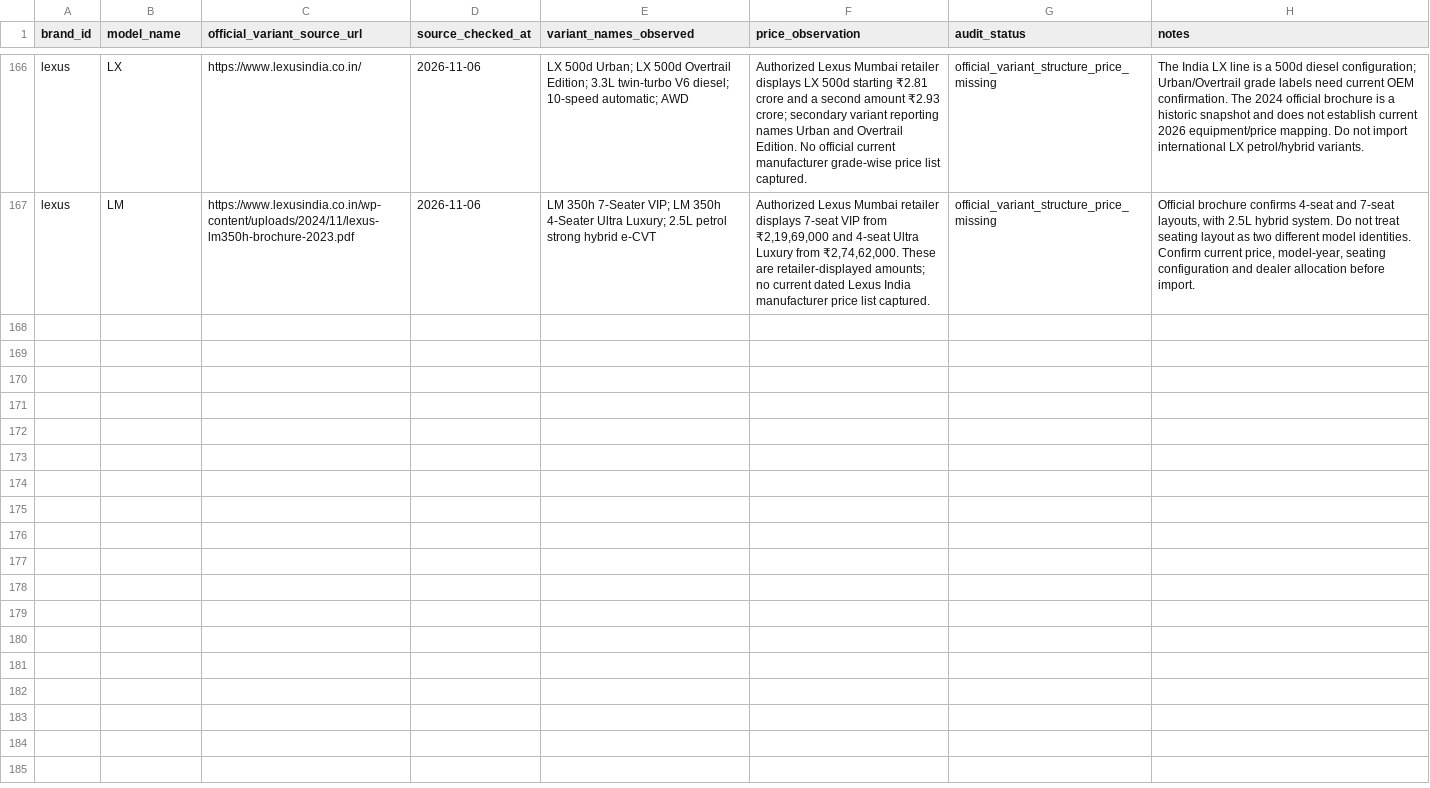
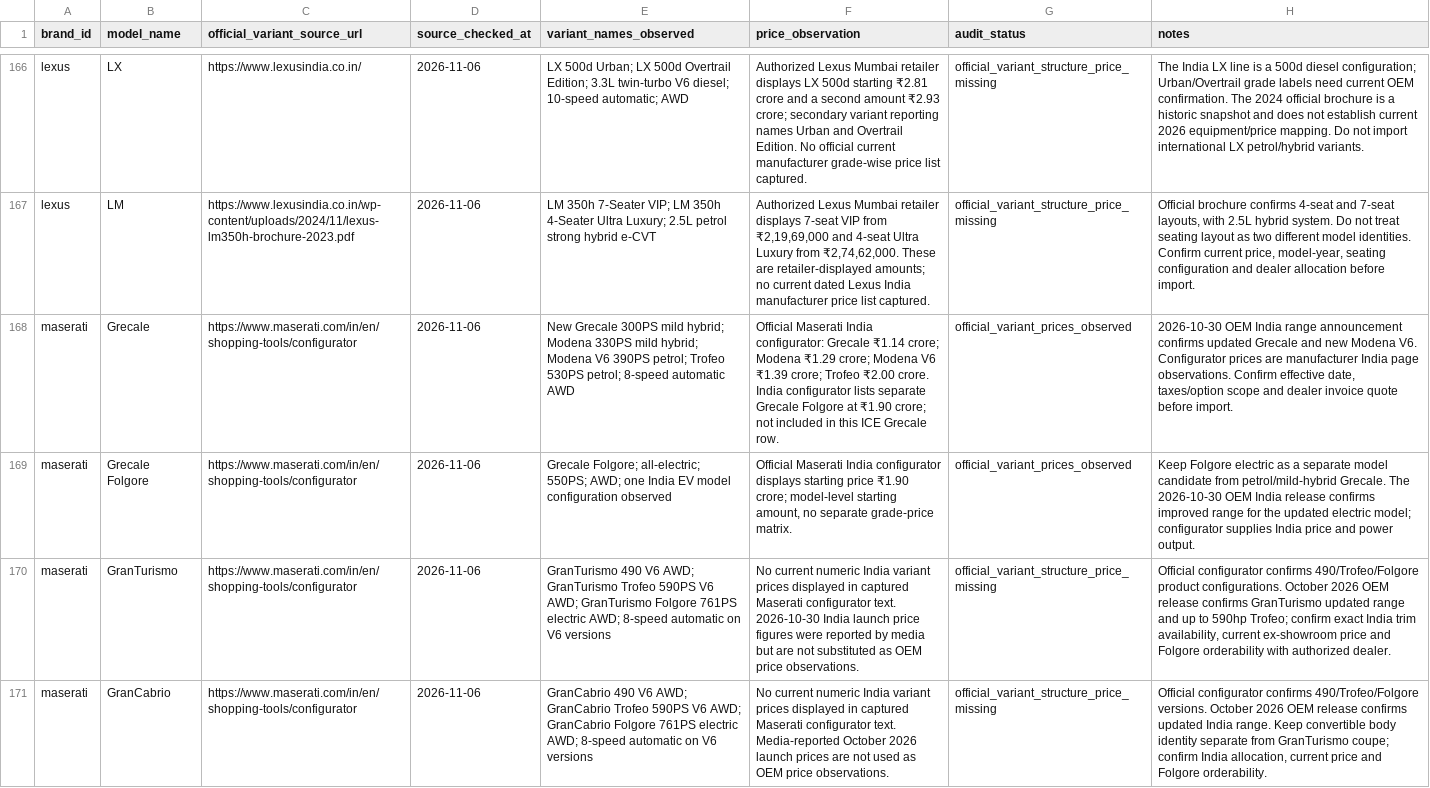
Before and after one commit to itrunks/motivo, a CSV file: data/variant-source-audit.csv, drawn as a sheet; only a part is shown, gaps mark what is left out; the diff covers the shown part only; the diff names each change by its address in the sheet, - before the commit and + after, or states it on an @@ line.

Commit message:
Add Maserati variant source audit batch

```diff
--- a/data/variant-source-audit.csv
+++ b/data/variant-source-audit.csv
+row 168: maserati | Grecale | https://www.maserati.com/in/en/shopping-tools/configurator | 2026-11-06 | New Grecale 300PS mild hybrid; Modena 330PS mild hybrid; Modena V6 390PS petrol; Trofeo 530PS petrol; 8-speed automatic AWD | Official Maserati India configurator: Grecale ₹1.14 crore; Modena ₹1.29 crore; Modena V6 ₹1.39 crore; Trofeo ₹2.00 crore. India configurator lists separate Grecale Folgore at ₹1.90 crore; not included in this ICE Grecale row. | official_variant_prices_observed | 2026-10-30 OEM India range announcement confirms updated Grecale and new Modena V6. Configurator prices are manufacturer India page observations. Confirm effective date, taxes/option scope and dealer invoice quote before import.
+row 169: maserati | Grecale Folgore | https://www.maserati.com/in/en/shopping-tools/configurator | 2026-11-06 | Grecale Folgore; all-electric; 550PS; AWD; one India EV model configuration observed | Official Maserati India configurator displays starting price ₹1.90 crore; model-level starting amount, no separate grade-price matrix. | official_variant_prices_observed | Keep Folgore electric as a separate model candidate from petrol/mild-hybrid Grecale. The 2026-10-30 OEM India release confirms improved range for the updated electric model; configurator supplies India price and power output.
+row 170: maserati | GranTurismo | https://www.maserati.com/in/en/shopping-tools/configurator | 2026-11-06 | GranTurismo 490 V6 AWD; GranTurismo Trofeo 590PS V6 AWD; GranTurismo Folgore 761PS electric AWD; 8-speed automatic on V6 versions | No current numeric India variant prices displayed in captured Maserati configurator text. 2026-10-30 India launch price figures were reported by media but are not substituted as OEM price observations. | official_variant_structure_price_missing | Official configurator confirms 490/Trofeo/Folgore product configurations. October 2026 OEM release confirms GranTurismo updated range and up to 590hp Trofeo; confirm exact India trim availability, current ex-showroom price and Folgore orderability with authorized dealer.
+row 171: maserati | GranCabrio | https://www.maserati.com/in/en/shopping-tools/configurator | 2026-11-06 | GranCabrio 490 V6 AWD; GranCabrio Trofeo 590PS V6 AWD; GranCabrio Folgore 761PS electric AWD; 8-speed automatic on V6 versions | No current numeric India variant prices displayed in captured Maserati configurator text. Media-reported October 2026 launch prices are not used as OEM price observations. | official_variant_structure_price_missing | Official configurator confirms 490/Trofeo/Folgore versions. October 2026 OEM release confirms updated India range. Keep convertible body identity separate from GranTurismo coupe; confirm India allocation, current price and Folgore orderability.
```
Also changed, not shown: 3 added rows elsewhere in this file.
